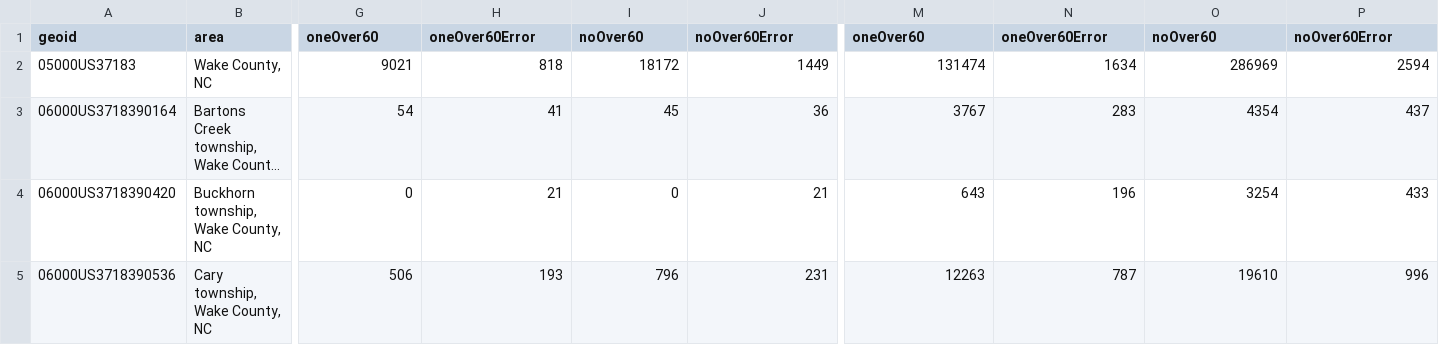
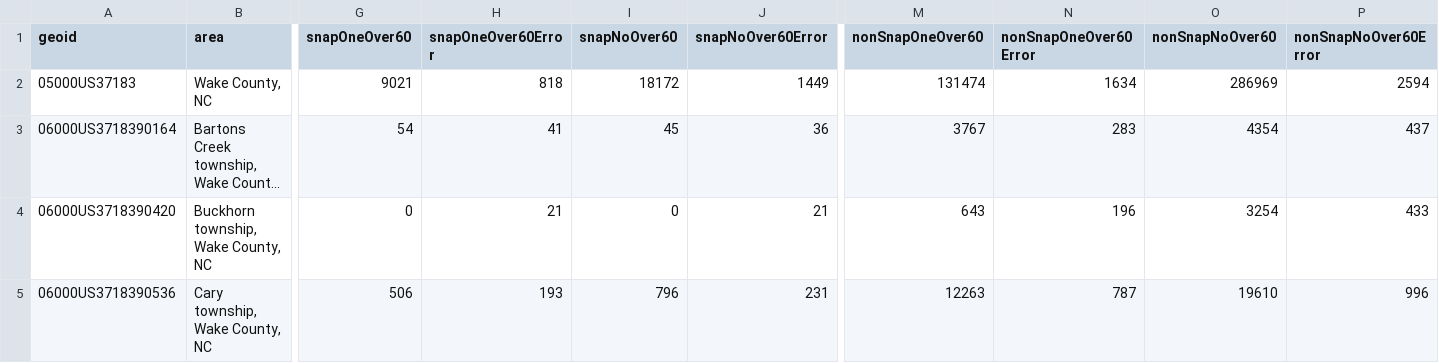
Before and after one commit to ENG498-JCDD/Team3, a CSV file: src/data/census-2023/wc-snap-people-over-60-years.csv, drawn as a sheet; only a part is shown, gaps mark what is left out; long unchanged cells end in …; the diff names each change by its address in the sheet, - before the commit and + after, or states it on an @@ line.

Commit message:
Update wc-snap-people-over-60-years.csv
Update headers

```diff
--- a/src/data/census-2023/wc-snap-people-over-60-years.csv
+++ b/src/data/census-2023/wc-snap-people-over-60-years.csv
-G1: oneOver60
+G1: snapOneOver60
-H1: oneOver60Error
+H1: snapOneOver60Error
-I1: noOver60
+I1: snapNoOver60
-J1: noOver60Error
+J1: snapNoOver60Error
-M1: oneOver60
+M1: nonSnapOneOver60
-N1: oneOver60Error
+N1: nonSnapOneOver60Error
-O1: noOver60
+O1: nonSnapNoOver60
-P1: noOver60Error
+P1: nonSnapNoOver60Error
```
